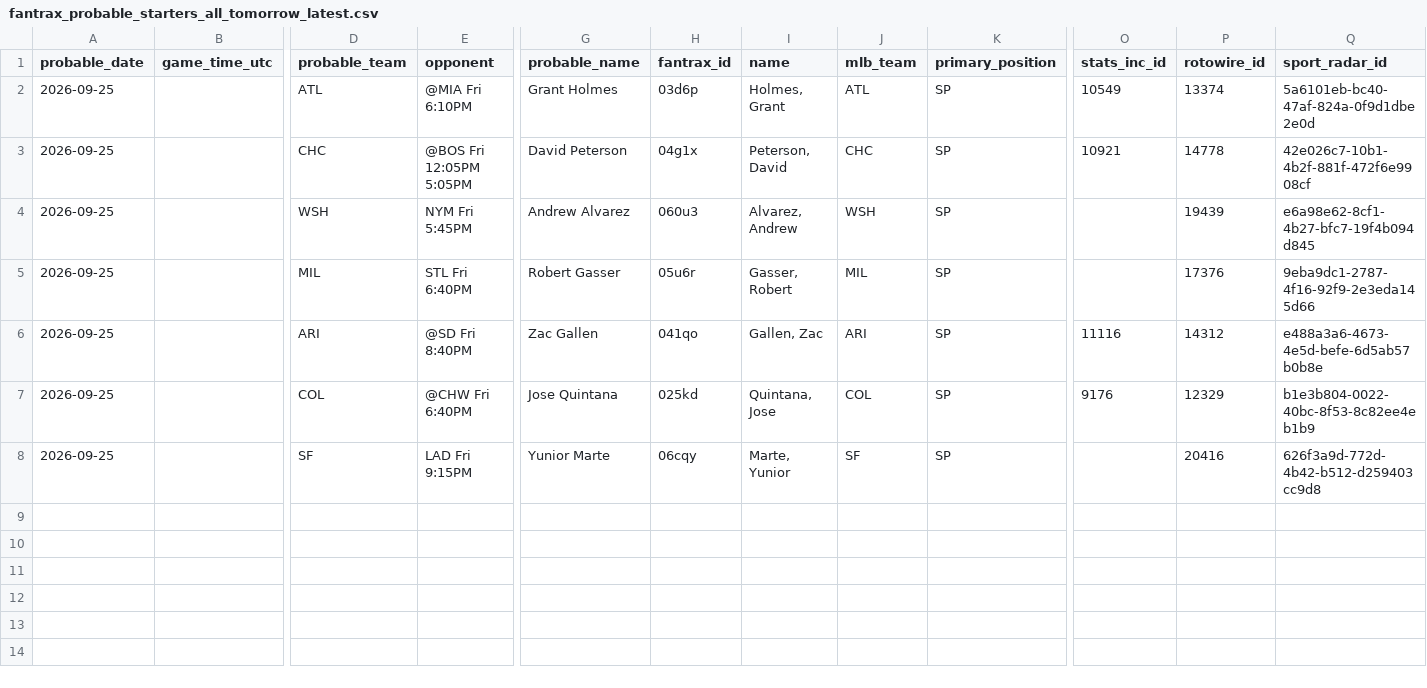
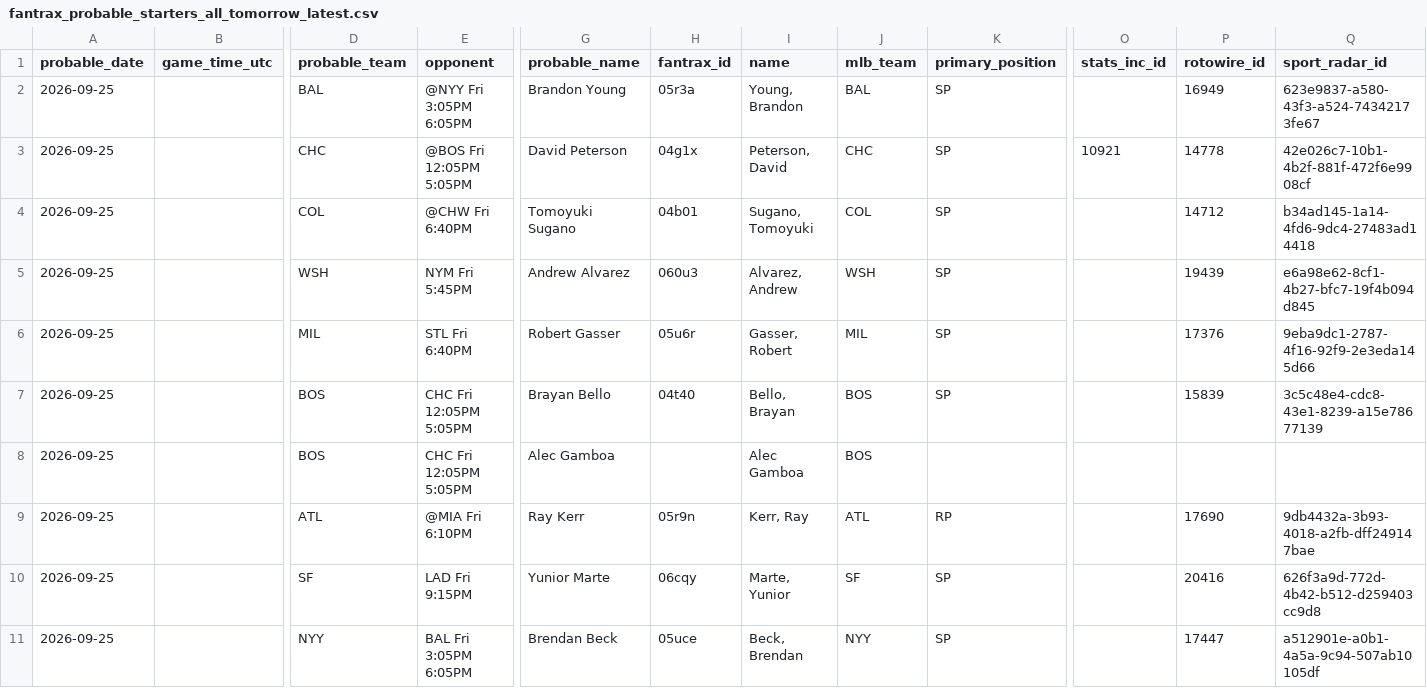
Before and after one commit to youtube-dinner/baseball_analytics, a CSV file: outputs/fantrax_export/fantrax_probable_starters_all_tomorrow_latest.csv, drawn as a sheet; only a part is shown, gaps mark what is left out; addresses are those after the commit; rows hold the shown columns only; the diff names each change by its address in the sheet, - before the commit and + after, or states it on an @@ line.

```diff
--- a/outputs/fantrax_export/fantrax_probable_starters_all_tomorrow_latest.csv
+++ b/outputs/fantrax_export/fantrax_probable_starters_all_tomorrow_latest.csv
-D2 (probable_team): ATL
+D2 (probable_team): BAL
-E2 (opponent): @MIA Fri 6:10PM
+E2 (opponent): @NYY Fri 3:05PM 6:05PM
-G2 (probable_name): Grant Holmes
+G2 (probable_name): Brandon Young
-H2 (fantrax_id): 03d6p
+H2 (fantrax_id): 05r3a
-I2 (name): Holmes, Grant
+I2 (name): Young, Brandon
-J2 (mlb_team): ATL
+J2 (mlb_team): BAL
-O2 (stats_inc_id): 10549
+O2 (stats_inc_id): (empty)
-P2 (rotowire_id): 13374
+P2 (rotowire_id): 16949
-Q2 (sport_radar_id): 5a6101eb-bc40-47af-824a-0f9d1dbe2e0d
+Q2 (sport_radar_id): 623e9837-a580-43f3-a524-74342173fe67
+row 4: 2026-09-25 |  | COL | @CHW Fri 6:40PM | Tomoyuki Sugano | 04b01 | Sugano, Tomoyuki | COL | SP |  | 14712 | b34ad145-1a14-4fd6-9dc4-27483ad14418
-D7 (probable_team): ARI
+D7 (probable_team): BOS
-E7 (opponent): @SD Fri 8:40PM
+E7 (opponent): CHC Fri 12:05PM 5:05PM
-G7 (probable_name): Zac Gallen
+G7 (probable_name): Brayan Bello
-H7 (fantrax_id): 041qo
+H7 (fantrax_id): 04t40
-I7 (name): Gallen, Zac
+I7 (name): Bello, Brayan
-J7 (mlb_team): ARI
+J7 (mlb_team): BOS
-O7 (stats_inc_id): 11116
+O7 (stats_inc_id): (empty)
-P7 (rotowire_id): 14312
+P7 (rotowire_id): 15839
-Q7 (sport_radar_id): e488a3a6-4673-4e5d-befe-6d5ab57b0b8e
+Q7 (sport_radar_id): 3c5c48e4-cdc8-43e1-8239-a15e78677139
+row 8: 2026-09-25 |  | BOS | CHC Fri 12:05PM 5:05PM | Alec Gamboa |  | Alec Gamboa | BOS
-D9 (probable_team): COL
+D9 (probable_team): ATL
-E9 (opponent): @CHW Fri 6:40PM
+E9 (opponent): @MIA Fri 6:10PM
-G9 (probable_name): Jose Quintana
+G9 (probable_name): Ray Kerr
-H9 (fantrax_id): 025kd
+H9 (fantrax_id): 05r9n
-I9 (name): Quintana, Jose
+I9 (name): Kerr, Ray
-J9 (mlb_team): COL
+J9 (mlb_team): ATL
-K9 (primary_position): SP
+K9 (primary_position): RP
-O9 (stats_inc_id): 9176
+O9 (stats_inc_id): (empty)
-P9 (rotowire_id): 12329
+P9 (rotowire_id): 17690
-Q9 (sport_radar_id): b1e3b804-0022-40bc-8f53-8c82ee4eb1b9
+Q9 (sport_radar_id): 9db4432a-3b93-4018-a2fb-dff249147bae
+row 11: 2026-09-25 |  | NYY | BAL Fri 3:05PM 6:05PM | Brendan Beck | 05uce | Beck, Brendan | NYY | SP |  | 17447 | a512901e-a0b1-4a5a-9c94-507ab10105df
```
Also changed, not shown: outputs/fantasy_baseball_analytics/free_agent_hitters.csv, outputs/fantasy_baseball_analytics/free_agent_pitchers.csv, 12 other files.
